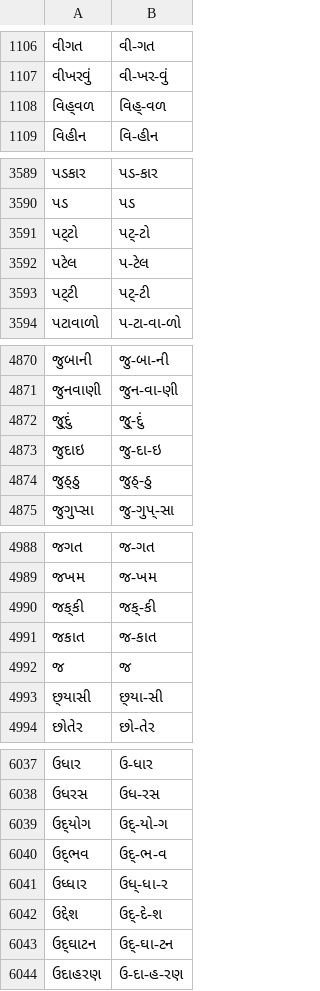
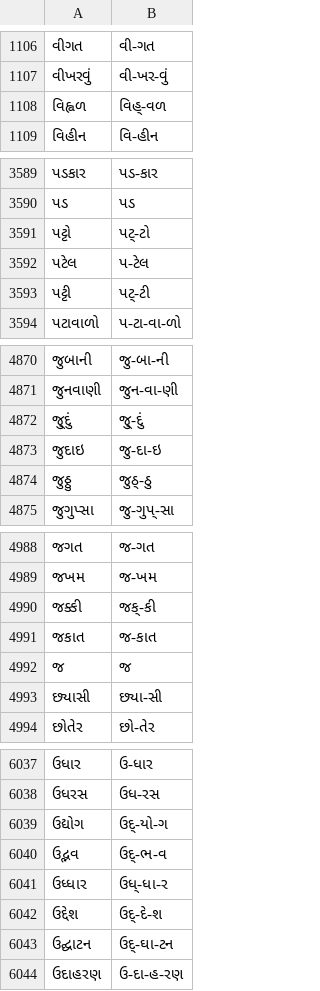
Before and after one commit to HarshTrivedi/syllabification, a CSV file: Gujarati/ExperimentArchives/Experiment5/data/train_data.csv, drawn as a sheet; only a part is shown, gaps mark what is left out; the diff covers the shown part only.

```diff
--- a/Gujarati/ExperimentArchives/Experiment5/data/train_data.csv
+++ b/Gujarati/ExperimentArchives/Experiment5/data/train_data.csv
@@ -1107,3 +1107,3 @@
 વીખરવું,વી-ખર-વું
-વિહ્‌વળ,વિહ્-‌વળ
+વિહ્વળ,વિહ્-વળ
 વિહીન,વિ-હીન
@@ -3590,5 +3590,5 @@
 પડ,પડ
-પટ્‌ટો,પટ્-‌ટો
+પટ્ટો,પટ્-ટો
 પટેલ,પ-ટેલ
-પટ્‌ટી,પટ્-‌ટી
+પટ્ટી,પટ્-ટી
 પટાવાળો,પ-ટા-વા-ળો
@@ -4871,5 +4871,5 @@
 જુનવાણી,જુન-વા-ણી
-જુ્‌દું,જુ્-‌દું
+જુ્દું,જુ્-દું
 જુદાઇ,જુ-દા-ઇ
-જુઠ્‌ઠુ,જુઠ્-‌ઠુ
+જુઠ્ઠુ,જુઠ્-ઠુ
 જુગુપ્સા,જુ-ગુપ્-સા
@@ -4989,6 +4989,6 @@
 જખમ,જ-ખમ
-જક્‌કી,જક્-‌કી
+જક્કી,જક્-કી
 જકાત,જ-કાત
 જ,જ
-છ્‌યાસી,છ્‌યા-સી
+છ્યાસી,છ્યા-સી
 છોતેર,છો-તેર
@@ -6038,7 +6038,7 @@
 ઉધરસ,ઉધ-રસ
-ઉદ્‌યોગ,ઉદ્-‌યો-ગ
-ઉદ્‌ભવ,ઉદ્-‌ભ-વ
+ઉદ્યોગ,ઉદ્-યો-ગ
+ઉદ્ભવ,ઉદ્-ભ-વ
 ઉધ્ધાર,ઉધ્-ધા-ર
 ઉદ્દેશ,ઉદ્-દે-શ
-ઉદ્‌ઘાટન,ઉદ્-‌ઘા-ટન
+ઉદ્ઘાટન,ઉદ્-ઘા-ટન
 ઉદાહરણ,ઉ-દા-હ-રણ
```
Also changed, not shown: 124 edited cells elsewhere in this file, Gujarati/ExperimentArchives/Experiment1/model_files/correlation_quantities.csv, Gujarati/ExperimentArchives/Experiment2/model_files/correlation_quantities.csv, 19 other files.
